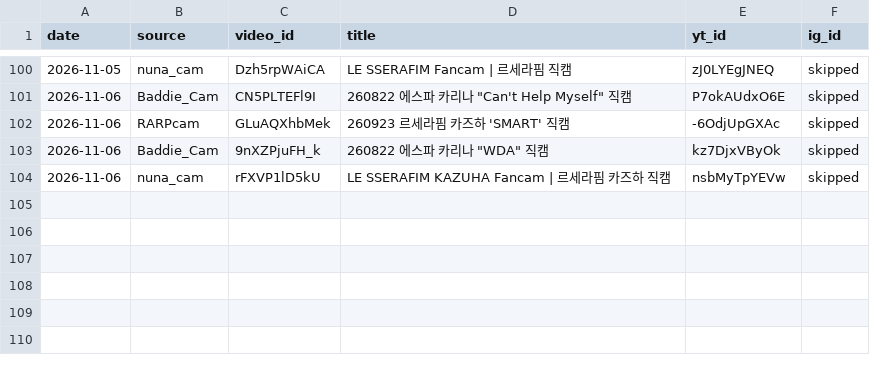
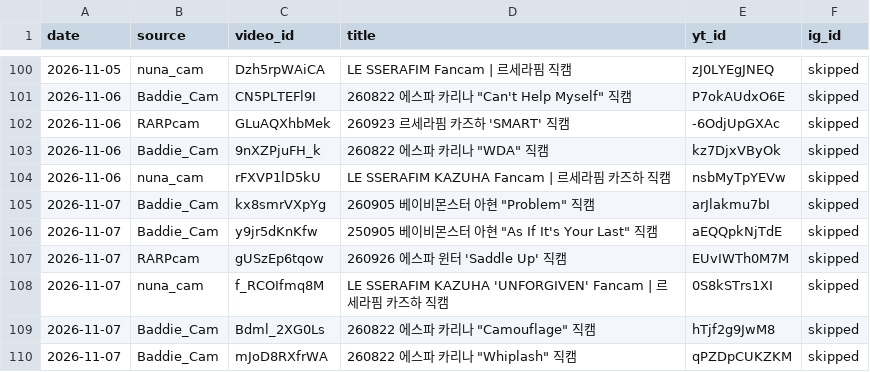
Before and after one commit to shubhamtiw17/kpop-shorts, a CSV file: posted_log.csv, drawn as a sheet; only a part is shown, gaps mark what is left out; the diff names each change by its address in the sheet, - before the commit and + after, or states it on an @@ line.

Commit message:
log

```diff
--- a/posted_log.csv
+++ b/posted_log.csv
+row 105: 2026-11-07 | Baddie_Cam | kx8smrVXpYg | 260905 베이비몬스터 아현 "Problem" 직캠 | arJlakmu7bI | skipped
+row 106: 2026-11-07 | Baddie_Cam | y9jr5dKnKfw | 250905 베이비몬스터 아현 "As If It's Your Last" 직캠 | aEQQpkNjTdE | skipped
+row 107: 2026-11-07 | RARPcam | gUSzEp6tqow | 260926 에스파 윈터 'Saddle Up' 직캠 | EUvIWTh0M7M | skipped
+row 108: 2026-11-07 | nuna_cam | f_RCOIfmq8M | LE SSERAFIM KAZUHA 'UNFORGIVEN' Fancam | 르세라핌 카즈하 직캠 | 0S8kSTrs1XI | skipped
+row 109: 2026-11-07 | Baddie_Cam | Bdml_2XG0Ls | 260822 에스파 카리나 "Camouflage" 직캠 | hTjf2g9JwM8 | skipped
+row 110: 2026-11-07 | Baddie_Cam | mJoD8RXfrWA | 260822 에스파 카리나 "Whiplash" 직캠 | qPZDpCUKZKM | skipped
```
